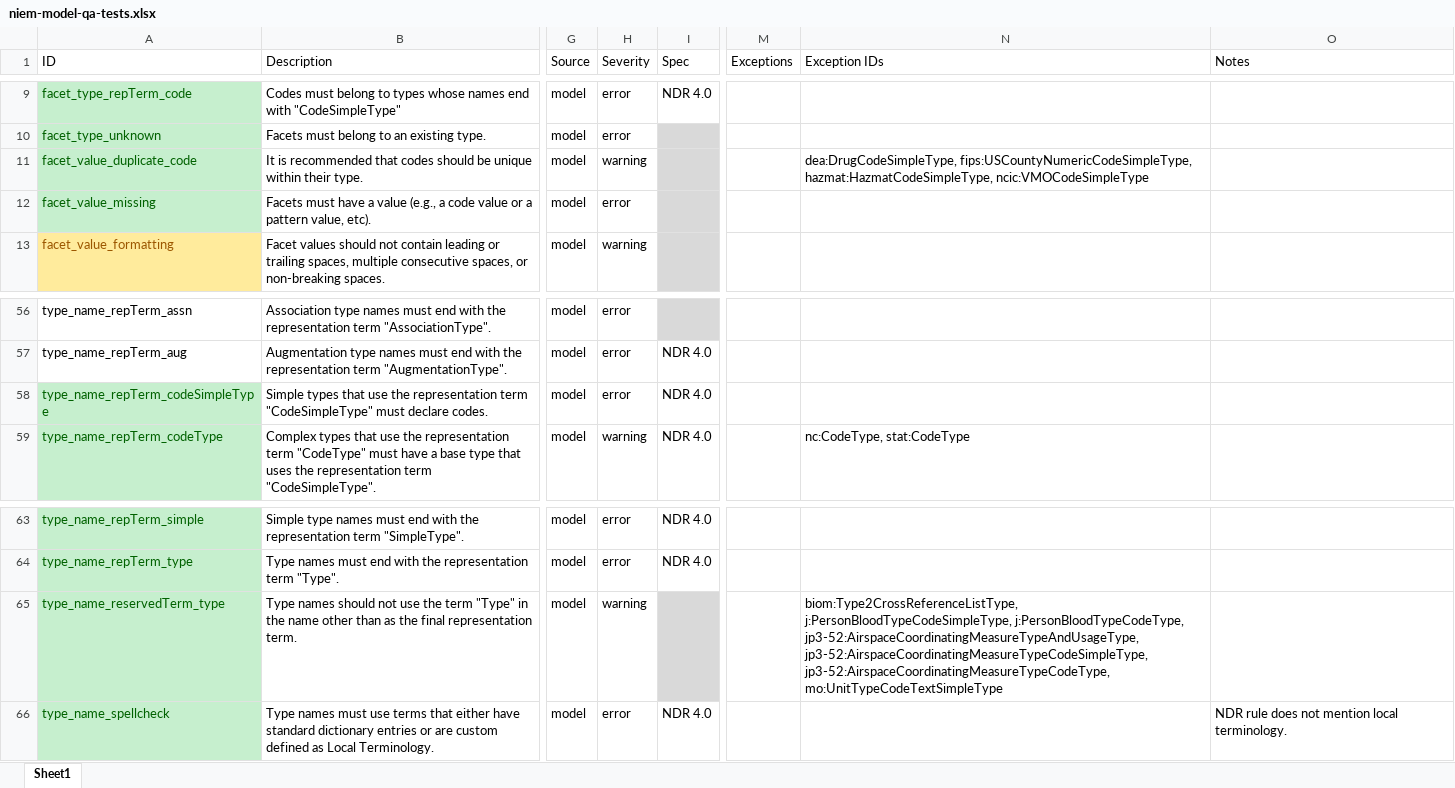
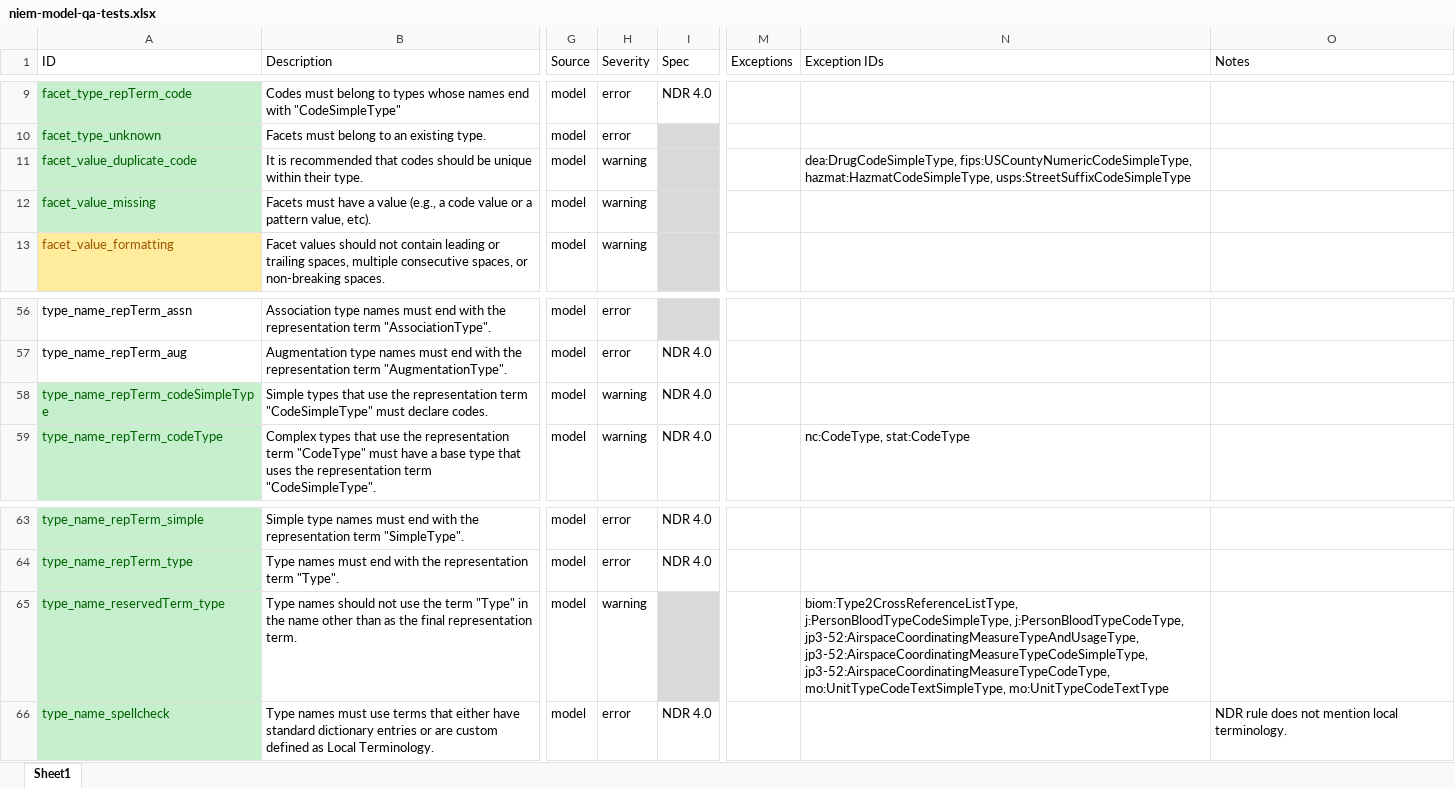
Before and after one commit to cdmgtri/niem-model-qa, an Excel workbook: niem-model-qa-tests.xlsx, sheet Sheet1, drawn as a sheet; only a part is shown, gaps mark what is left out; values as stored, in another font and other column widths than the file's, no borders; conditional formats and table styles not drawn; the diff names each change by its address in the sheet, - before the commit and + after, or states it on an @@ line.

Commit message:
Added test exceptions and added definition to error report for facets with duplicate codes

```diff
--- a/niem-model-qa-tests.xlsx (sheet Sheet1)
+++ b/niem-model-qa-tests.xlsx (sheet Sheet1)
-N11 (Exception IDs): …fips:USCountyNumericCodeSimpleType, hazmat:HazmatCodeSimpleType, ncic:VMOCodeSimpleType
+N11 (Exception IDs): …fips:USCountyNumericCodeSimpleType, hazmat:HazmatCodeSimpleType, usps:StreetSuffixCodeSimpleType
-H12 (Severity): error
+H12 (Severity): warning
-H58 (Severity): error
+H58 (Severity): warning
-N65 (Exception IDs): …jp3-52:AirspaceCoordinatingMeasureTypeCodeSimpleType, jp3-52:AirspaceCoordinatingMeasureTypeCodeType, mo:UnitTypeCodeTextSimpleType
+N65 (Exception IDs): …jp3-52:AirspaceCoordinatingMeasureTypeCodeSimpleType, jp3-52:AirspaceCoordinatingMeasureTypeCodeType, mo:UnitTypeCodeTextSimpleType, mo:UnitTypeCodeTextType
```
Also changed, not shown: 6 other files.
